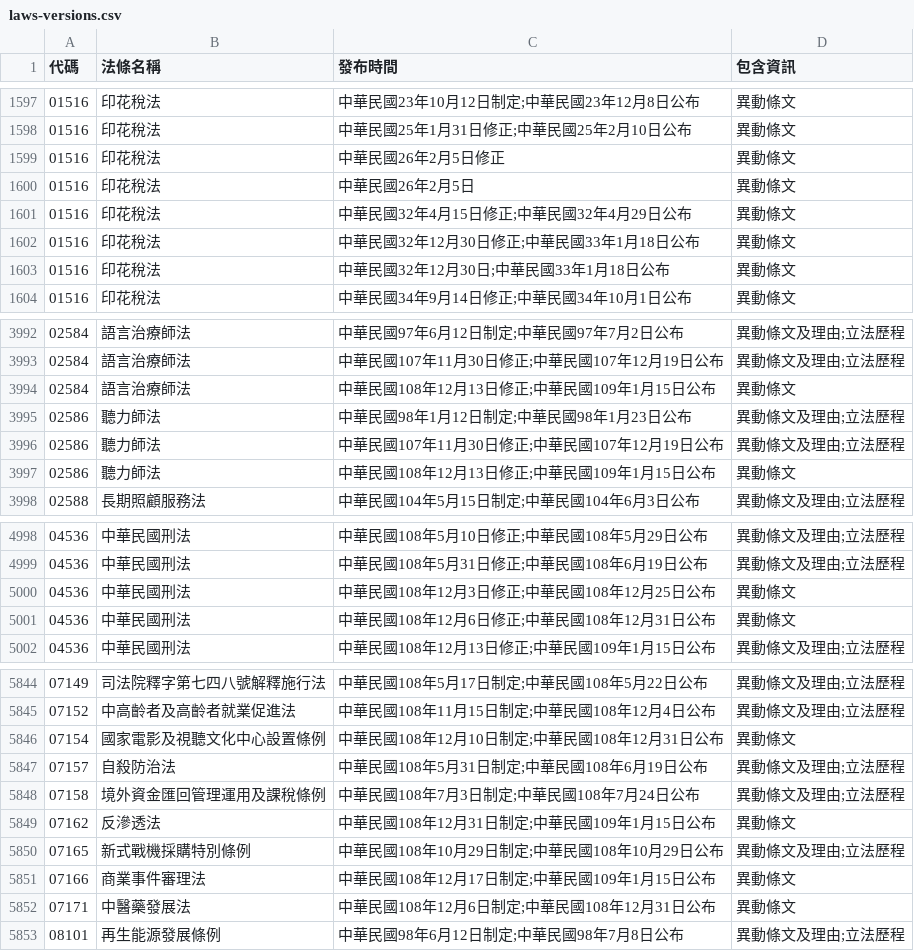
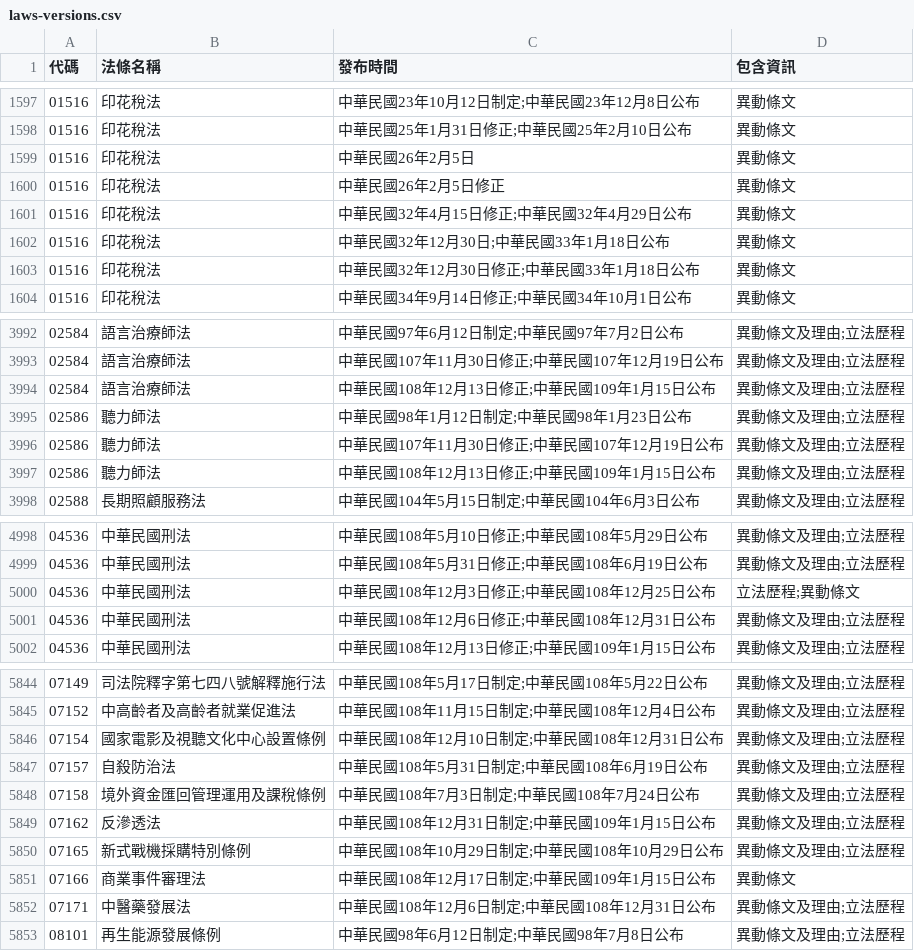
Before and after one commit to ronnywang/twlaw, a CSV file: laws-versions.csv, drawn as a sheet; only a part is shown, gaps mark what is left out; the diff covers the shown part only.

```diff
--- a/laws-versions.csv
+++ b/laws-versions.csv
@@ -1598,7 +1598,7 @@
 01516,印花稅法,中華民國25年1月31日修正;中華民國25年2月10日公布,異動條文
-01516,印花稅法,中華民國26年2月5日修正,異動條文
 01516,印花稅法,中華民國26年2月5日,異動條文
+01516,印花稅法,中華民國26年2月5日修正,異動條文
 01516,印花稅法,中華民國32年4月15日修正;中華民國32年4月29日公布,異動條文
-01516,印花稅法,中華民國32年12月30日修正;中華民國33年1月18日公布,異動條文
 01516,印花稅法,中華民國32年12月30日;中華民國33年1月18日公布,異動條文
+01516,印花稅法,中華民國32年12月30日修正;中華民國33年1月18日公布,異動條文
 01516,印花稅法,中華民國34年9月14日修正;中華民國34年10月1日公布,異動條文
@@ -3993,6 +3993,6 @@
 02584,語言治療師法,中華民國107年11月30日修正;中華民國107年12月19日公布,異動條文及理由;立法歷程
-02584,語言治療師法,中華民國108年12月13日修正;中華民國109年1月15日公布,異動條文
+02584,語言治療師法,中華民國108年12月13日修正;中華民國109年1月15日公布,異動條文及理由;立法歷程
 02586,聽力師法,中華民國98年1月12日制定;中華民國98年1月23日公布,異動條文及理由;立法歷程
 02586,聽力師法,中華民國107年11月30日修正;中華民國107年12月19日公布,異動條文及理由;立法歷程
-02586,聽力師法,中華民國108年12月13日修正;中華民國109年1月15日公布,異動條文
+02586,聽力師法,中華民國108年12月13日修正;中華民國109年1月15日公布,異動條文及理由;立法歷程
 02588,長期照顧服務法,中華民國104年5月15日制定;中華民國104年6月3日公布,異動條文及理由;立法歷程
@@ -4999,4 +4999,4 @@
 04536,中華民國刑法,中華民國108年5月31日修正;中華民國108年6月19日公布,異動條文及理由;立法歷程
-04536,中華民國刑法,中華民國108年12月3日修正;中華民國108年12月25日公布,異動條文
-04536,中華民國刑法,中華民國108年12月6日修正;中華民國108年12月31日公布,異動條文
+04536,中華民國刑法,中華民國108年12月3日修正;中華民國108年12月25日公布,立法歷程;異動條文
+04536,中華民國刑法,中華民國108年12月6日修正;中華民國108年12月31日公布,異動條文及理由;立法歷程
 04536,中華民國刑法,中華民國108年12月13日修正;中華民國109年1月15日公布,異動條文及理由;立法歷程
@@ -5845,9 +5845,9 @@
 07152,中高齡者及高齡者就業促進法,中華民國108年11月15日制定;中華民國108年12月4日公布,異動條文及理由;立法歷程
-07154,國家電影及視聽文化中心設置條例,中華民國108年12月10日制定;中華民國108年12月31日公布,異動條文
+07154,國家電影及視聽文化中心設置條例,中華民國108年12月10日制定;中華民國108年12月31日公布,異動條文及理由;立法歷程
 07157,自殺防治法,中華民國108年5月31日制定;中華民國108年6月19日公布,異動條文及理由;立法歷程
 07158,境外資金匯回管理運用及課稅條例,中華民國108年7月3日制定;中華民國108年7月24日公布,異動條文及理由;立法歷程
-07162,反滲透法,中華民國108年12月31日制定;中華民國109年1月15日公布,異動條文
+07162,反滲透法,中華民國108年12月31日制定;中華民國109年1月15日公布,異動條文及理由;立法歷程
 07165,新式戰機採購特別條例,中華民國108年10月29日制定;中華民國108年10月29日公布,異動條文及理由;立法歷程
 07166,商業事件審理法,中華民國108年12月17日制定;中華民國109年1月15日公布,異動條文
-07171,中醫藥發展法,中華民國108年12月6日制定;中華民國108年12月31日公布,異動條文
+07171,中醫藥發展法,中華民國108年12月6日制定;中華民國108年12月31日公布,異動條文及理由;立法歷程
 08101,再生能源發展條例,中華民國98年6月12日制定;中華民國98年7月8日公布,異動條文及理由;立法歷程
```
Also changed, not shown: 9 moved rows and 61 edited cells elsewhere in this file, laws.csv.
